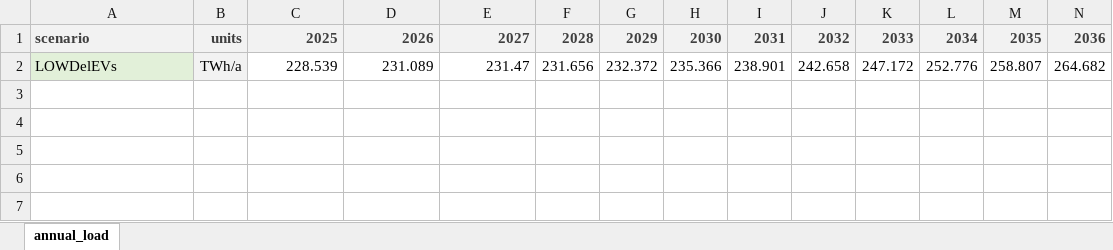
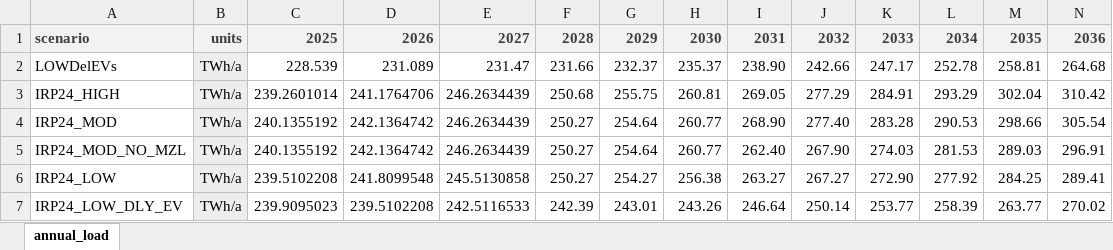
Before and after one commit to matthewgabin1997/pypsa-rsa, an Excel workbook: scenarios/Gas_to_Power/sub_scenarios/annual_load.xlsx, sheet annual_load, drawn as a sheet; only a part is shown; values as stored, in another font and other column widths than the file's, no borders; removed rows and columns are numbered as before the commit, all else as after; rows hold the shown columns only; the diff names each change by its address in the sheet, - before the commit and + after, or states it on an @@ line.

```diff
--- a/scenarios/Gas_to_Power/sub_scenarios/annual_load.xlsx (sheet annual_load)
+++ b/scenarios/Gas_to_Power/sub_scenarios/annual_load.xlsx (sheet annual_load)
-row 2: LOWDelEVs | TWh/a | 228.539 | 231.089 | 231.47 | 231.656 | 232.372 | 235.366 | 238.901 | 242.658 | 247.172 | 252.776 | 258.807 | 264.682
+row 2: LOWDelEVs | TWh/a | 228.539 | 231.089 | 231.47 | 231.66 | 232.37 | 235.37 | 238.90 | 242.66 | 247.17 | 252.78 | 258.81 | 264.68
+row 3: IRP24_HIGH | TWh/a | 239.2601014 | 241.1764706 | 246.2634439 | 250.68 | 255.75 | 260.81 | 269.05 | 277.29 | 284.91 | 293.29 | 302.04 | 310.42
+row 4: IRP24_MOD | TWh/a | 240.1355192 | 242.1364742 | 246.2634439 | 250.27 | 254.64 | 260.77 | 268.90 | 277.40 | 283.28 | 290.53 | 298.66 | 305.54
+row 5: IRP24_MOD_NO_MZL | TWh/a | 240.1355192 | 242.1364742 | 246.2634439 | 250.27 | 254.64 | 260.77 | 262.40 | 267.90 | 274.03 | 281.53 | 289.03 | 296.91
+row 6: IRP24_LOW | TWh/a | 239.5102208 | 241.8099548 | 245.5130858 | 250.27 | 254.27 | 256.38 | 263.27 | 267.27 | 272.90 | 277.92 | 284.25 | 289.41
+row 7: IRP24_LOW_DLY_EV | TWh/a | 239.9095023 | 239.5102208 | 242.5116533 | 242.39 | 243.01 | 243.26 | 246.64 | 250.14 | 253.77 | 258.39 | 263.77 | 270.02
```
Also changed, not shown: scenarios/Gas_to_Power/sub_scenarios/aux_stg_feed.xlsx.
